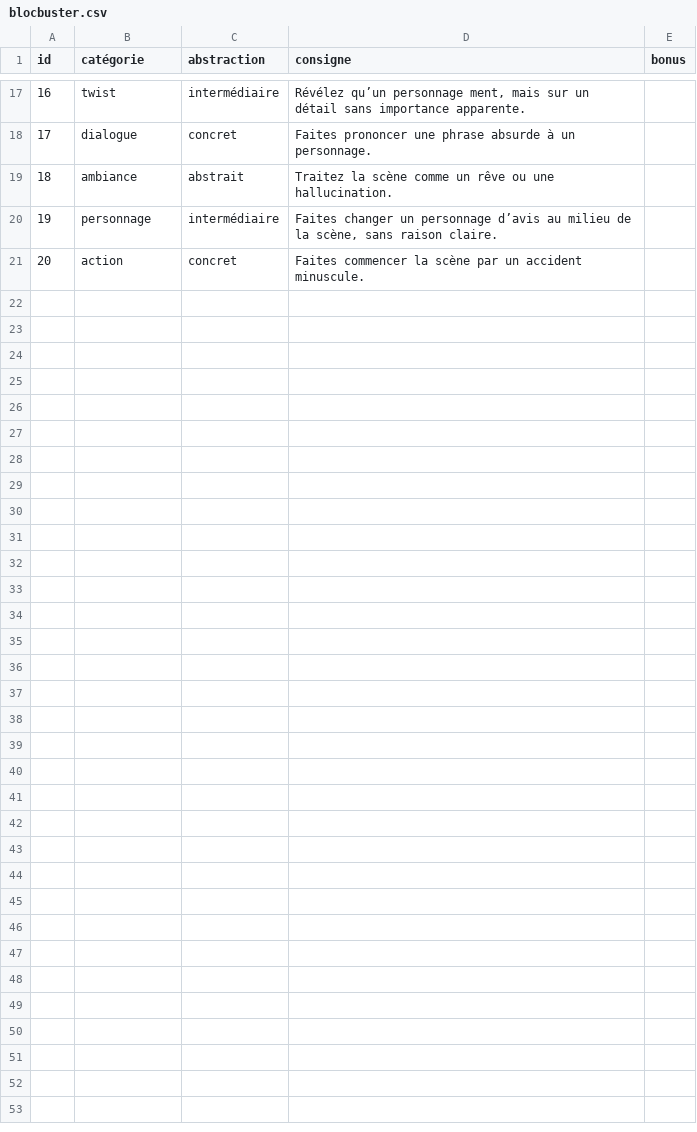
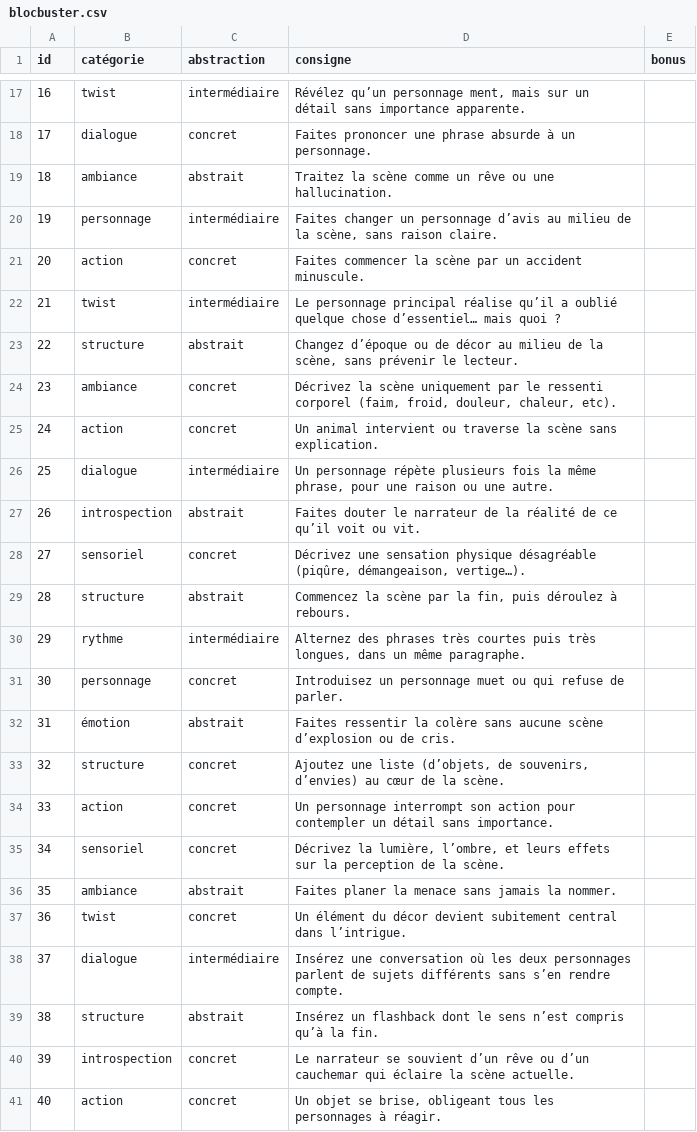
Before and after one commit to davhumb/micro-metrage, a CSV file: blocbuster.csv, drawn as a sheet; only a part is shown, gaps mark what is left out.

Commit message:
Update blocbuster.csv

```diff
--- a/blocbuster.csv
+++ b/blocbuster.csv
@@ -21 +21,21 @@ id,catégorie,abstraction,consigne,bonus
 20,action,concret,"Faites commencer la scène par un accident minuscule.",
+21,twist,intermédiaire,"Le personnage principal réalise qu’il a oublié quelque chose d’essentiel… mais quoi ?",
+22,structure,abstrait,"Changez d’époque ou de décor au milieu de la scène, sans prévenir le lecteur.",
+23,ambiance,concret,"Décrivez la scène uniquement par le ressenti corporel (faim, froid, douleur, chaleur, etc).",
+24,action,concret,"Un animal intervient ou traverse la scène sans explication.",
+25,dialogue,intermédiaire,"Un personnage répète plusieurs fois la même phrase, pour une raison ou une autre.",
+26,introspection,abstrait,"Faites douter le narrateur de la réalité de ce qu’il voit ou vit.",
+27,sensoriel,concret,"Décrivez une sensation physique désagréable (piqûre, démangeaison, vertige…).",
+28,structure,abstrait,"Commencez la scène par la fin, puis déroulez à rebours.",
+29,rythme,intermédiaire,"Alternez des phrases très courtes puis très longues, dans un même paragraphe.",
+30,personnage,concret,"Introduisez un personnage muet ou qui refuse de parler.",
+31,émotion,abstrait,"Faites ressentir la colère sans aucune scène d’explosion ou de cris.",
+32,structure,concret,"Ajoutez une liste (d’objets, de souvenirs, d’envies) au cœur de la scène.",
+33,action,concret,"Un personnage interrompt son action pour contempler un détail sans importance.",
+34,sensoriel,concret,"Décrivez la lumière, l’ombre, et leurs effets sur la perception de la scène.",
+35,ambiance,abstrait,"Faites planer la menace sans jamais la nommer.",
+36,twist,concret,"Un élément du décor devient subitement central dans l’intrigue.",
+37,dialogue,intermédiaire,"Insérez une conversation où les deux personnages parlent de sujets différents sans s’en rendre compte.",
+38,structure,abstrait,"Insérez un flashback dont le sens n’est compris qu’à la fin.",
+39,introspection,concret,"Le narrateur se souvient d’un rêve ou d’un cauchemar qui éclaire la scène actuelle.",
+40,action,concret,"Un objet se brise, obligeant tous les personnages à réagir.",
```
